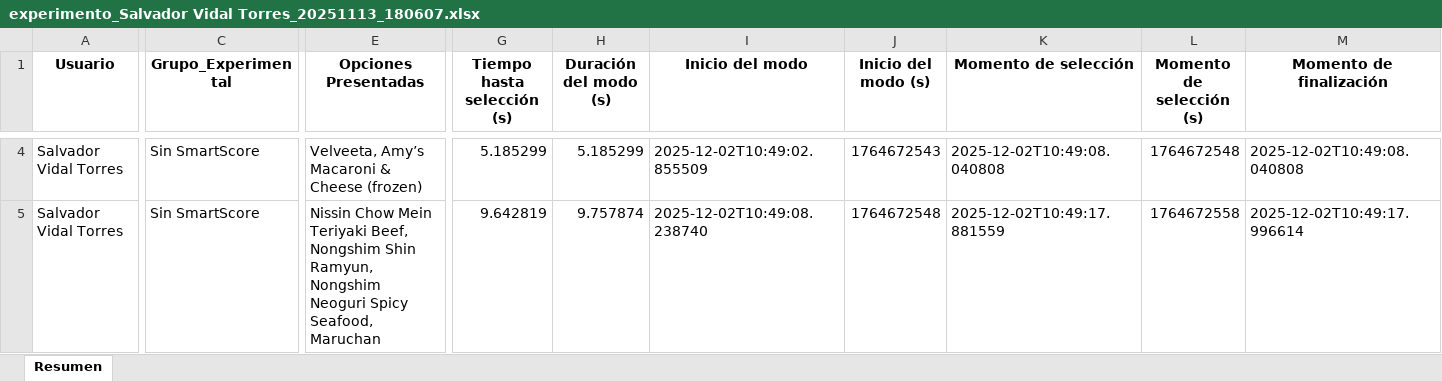
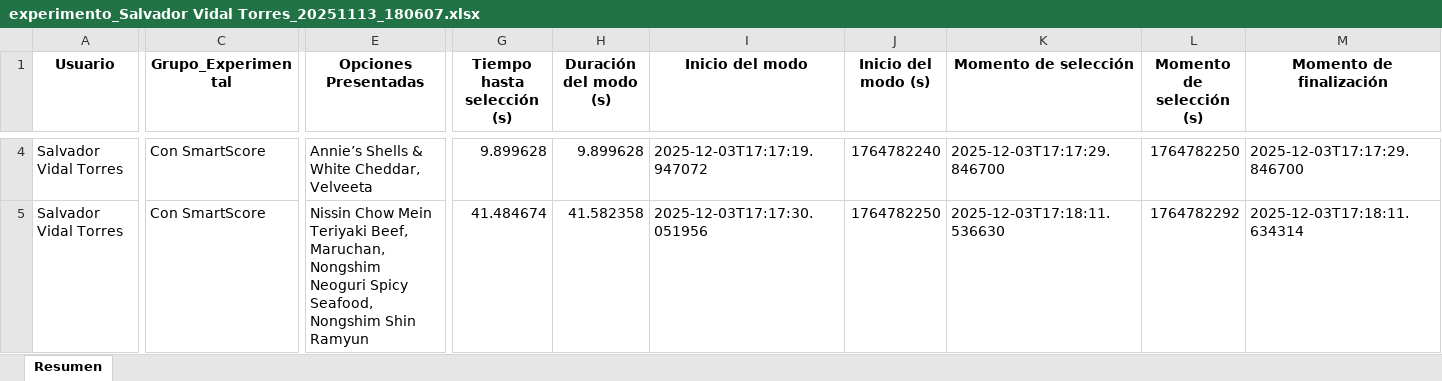
Before and after one commit to SChavavt/app_Estancia, an Excel workbook: data_participantes/Salvador Vidal Torres_20251113_180607/experimento_Salvador Vidal Torres_20251113_180607.xlsx, sheet Resumen, drawn as a sheet; only a part is shown, gaps mark what is left out; values as stored, in another font and other column widths than the file's, no borders; the diff covers the shown part only; the diff names each change by its address in the sheet, - before the commit and + after, or states it on an @@ line.

Commit message:
Update experiment data

```diff
--- a/data_participantes/Salvador Vidal Torres_20251113_180607/experimento_Salvador Vidal Torres_20251113_180607.xlsx (sheet Resumen)
+++ b/data_participantes/Salvador Vidal Torres_20251113_180607/experimento_Salvador Vidal Torres_20251113_180607.xlsx (sheet Resumen)
-C4:C5 (Grupo_Experimental): Sin SmartScore
+C4:C5 (Grupo_Experimental): Con SmartScore
-E4 (Opciones Presentadas): Velveeta, Amy’s Macaroni & Cheese (frozen)
+E4 (Opciones Presentadas): Annie’s Shells & White Cheddar, Velveeta
-G4 (Tiempo hasta selección (s)): 5.185299
+G4 (Tiempo hasta selección (s)): 9.899628
-H4 (Duración del modo (s)): 5.185299
+H4 (Duración del modo (s)): 9.899628
-I4 (Inicio del modo): 2025-12-02T10:49:02.855509
+I4 (Inicio del modo): 2025-12-03T17:17:19.947072
-J4 (Inicio del modo (s)): 1764672543
+J4 (Inicio del modo (s)): 1764782240
-K4 (Momento de selección): 2025-12-02T10:49:08.040808
+K4 (Momento de selección): 2025-12-03T17:17:29.846700
-L4 (Momento de selección (s)): 1764672548
+L4 (Momento de selección (s)): 1764782250
-M4 (Momento de finalización): 2025-12-02T10:49:08.040808
+M4 (Momento de finalización): 2025-12-03T17:17:29.846700
-E5 (Opciones Presentadas): …Teriyaki Beef, Nongshim Shin Ramyun, Nongshim Neoguri Spicy Seafood, Maruchan
+E5 (Opciones Presentadas): …Teriyaki Beef, Maruchan, Nongshim Neoguri Spicy Seafood, Nongshim Shin Ramyun
-G5 (Tiempo hasta selección (s)): 9.642819
+G5 (Tiempo hasta selección (s)): 41.484674
-H5 (Duración del modo (s)): 9.757874
+H5 (Duración del modo (s)): 41.582358
-I5 (Inicio del modo): 2025-12-02T10:49:08.238740
+I5 (Inicio del modo): 2025-12-03T17:17:30.051956
-J5 (Inicio del modo (s)): 1764672548
+J5 (Inicio del modo (s)): 1764782250
-K5 (Momento de selección): 2025-12-02T10:49:17.881559
+K5 (Momento de selección): 2025-12-03T17:18:11.536630
-L5 (Momento de selección (s)): 1764672558
+L5 (Momento de selección (s)): 1764782292
-M5 (Momento de finalización): 2025-12-02T10:49:17.996614
+M5 (Momento de finalización): 2025-12-03T17:18:11.634314
```
Also changed, not shown: 105 edited cells elsewhere in this sheet.
